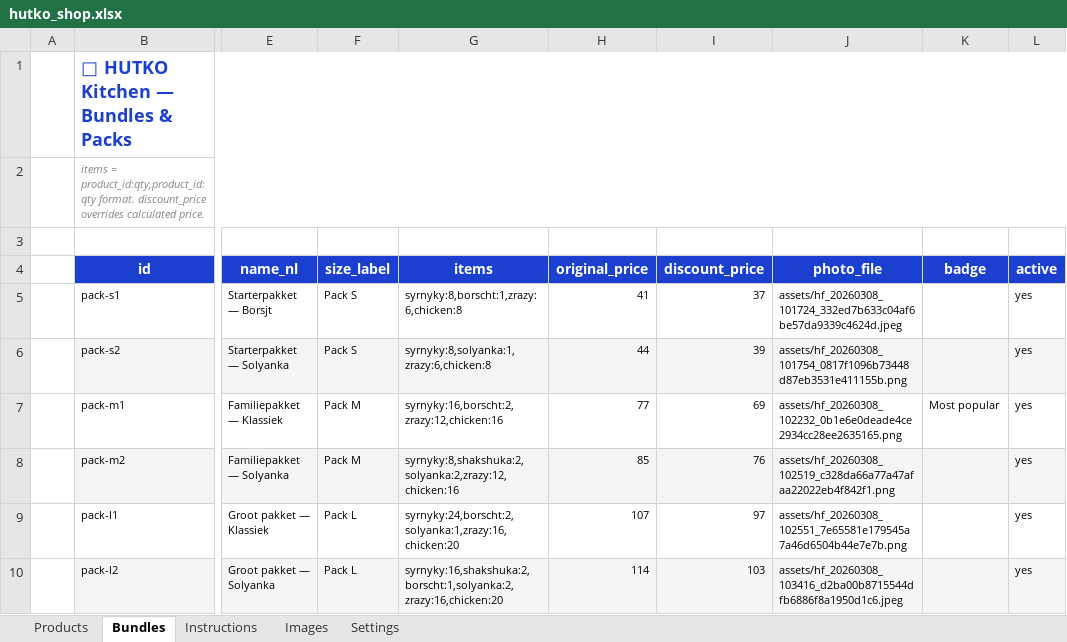
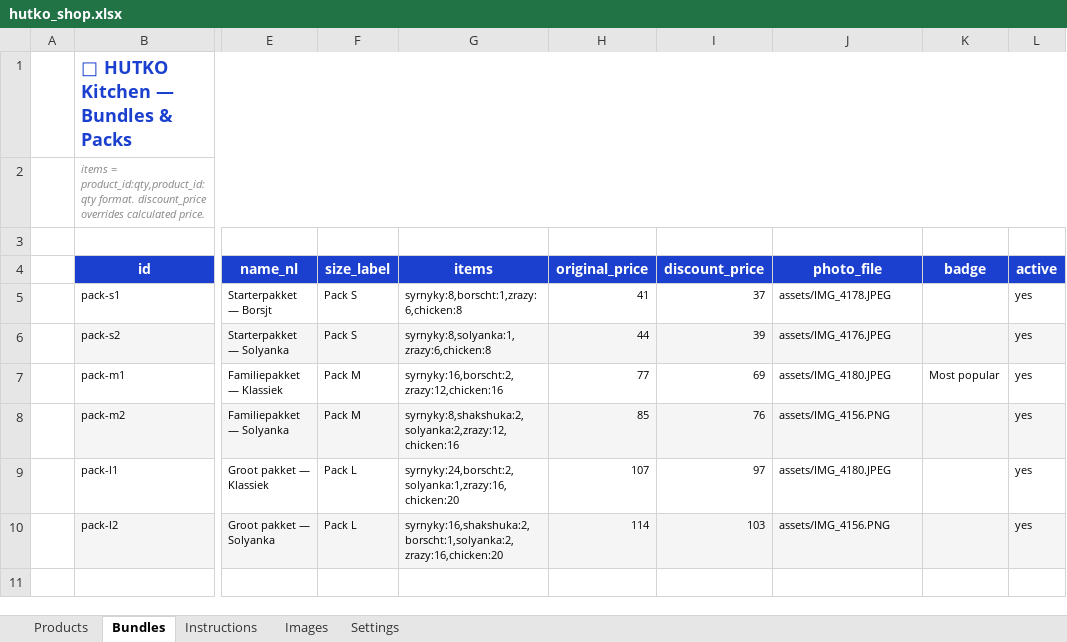
Before and after one commit to anastasiia-gif/HUTKO-kitchen, an Excel workbook: backend/hutko_shop.xlsx, sheet Bundles, drawn as a sheet; only a part is shown, gaps mark what is left out; values as stored, in another font and other column widths than the file's, no borders; the diff names each change by its address in the sheet, - before the commit and + after, or states it on an @@ line.

```diff
--- a/backend/hutko_shop.xlsx (sheet Bundles)
+++ b/backend/hutko_shop.xlsx (sheet Bundles)
-J5 (photo_file): assets/hf_20260308_101724_332ed7b633c04af6be57da9339c4624d.jpeg
+J5 (photo_file): assets/IMG_4178.JPEG
-J6 (photo_file): assets/hf_20260308_101754_0817f1096b73448d87eb3531e411155b.png
+J6 (photo_file): assets/IMG_4176.JPEG
-J7 (photo_file): assets/hf_20260308_102232_0b1e6e0deade4ce2934cc28ee2635165.png
+J7 (photo_file): assets/IMG_4180.JPEG
-J8 (photo_file): assets/hf_20260308_102519_c328da66a77a47afaa22022eb4f842f1.png
+J8 (photo_file): assets/IMG_4156.PNG
-J9 (photo_file): assets/hf_20260308_102551_7e65581e179545a7a46d6504b44e7e7b.png
+J9 (photo_file): assets/IMG_4180.JPEG
-J10 (photo_file): assets/hf_20260308_103416_d2ba00b8715544dfb6886f8a1950d1c6.jpeg
+J10 (photo_file): assets/IMG_4156.PNG
```
Also changed, not shown: 1 other file.
